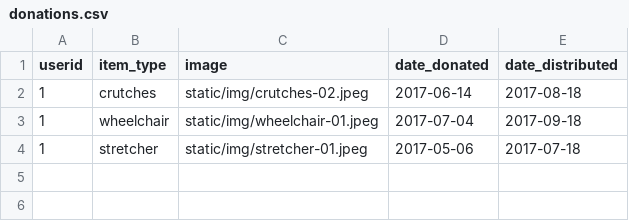
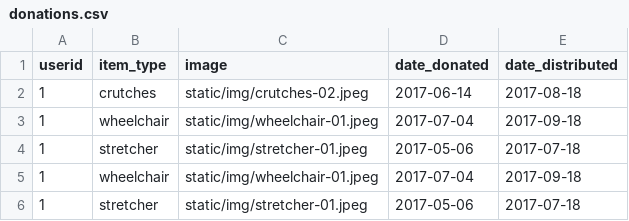
Before and after one commit to jmurp7385/medsend, a CSV file: app/csv/donations.csv, drawn as a sheet; the diff names each change by its address in the sheet, - before the commit and + after, or states it on an @@ line.

```diff
--- a/app/csv/donations.csv
+++ b/app/csv/donations.csv
+row 5: 1 | wheelchair | static/img/wheelchair-01.jpeg | 2017-07-04 | 2017-09-18
+row 6: 1 | stretcher | static/img/stretcher-01.jpeg | 2017-05-06 | 2017-07-18
```
Also changed, not shown: 4 other files.
